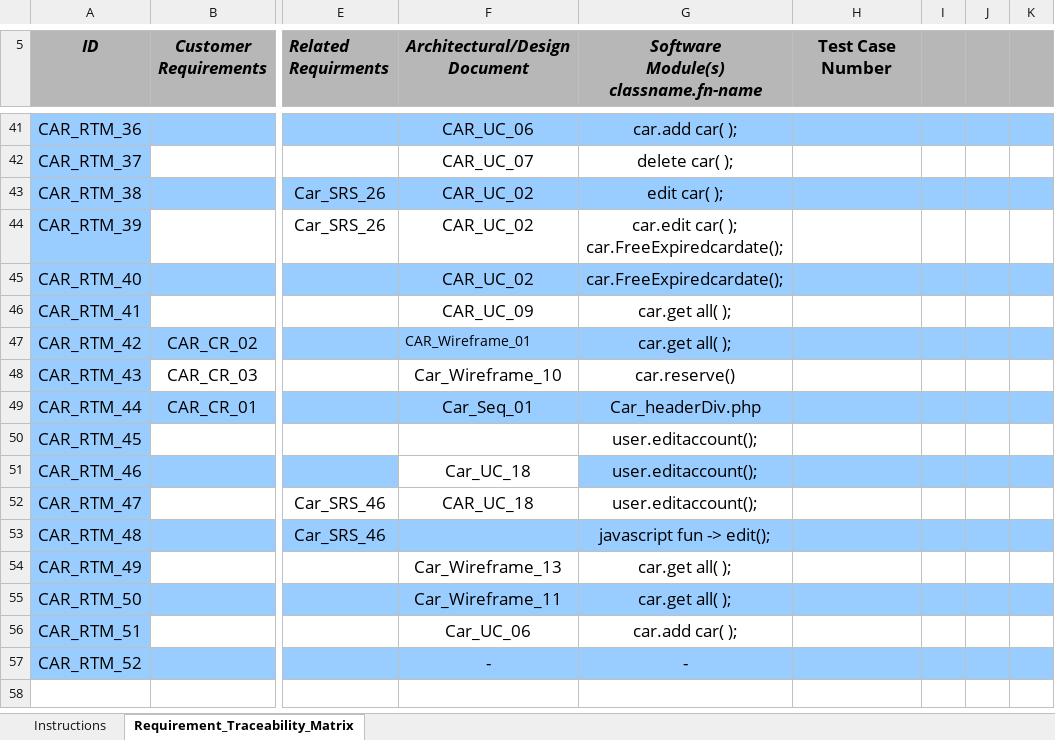
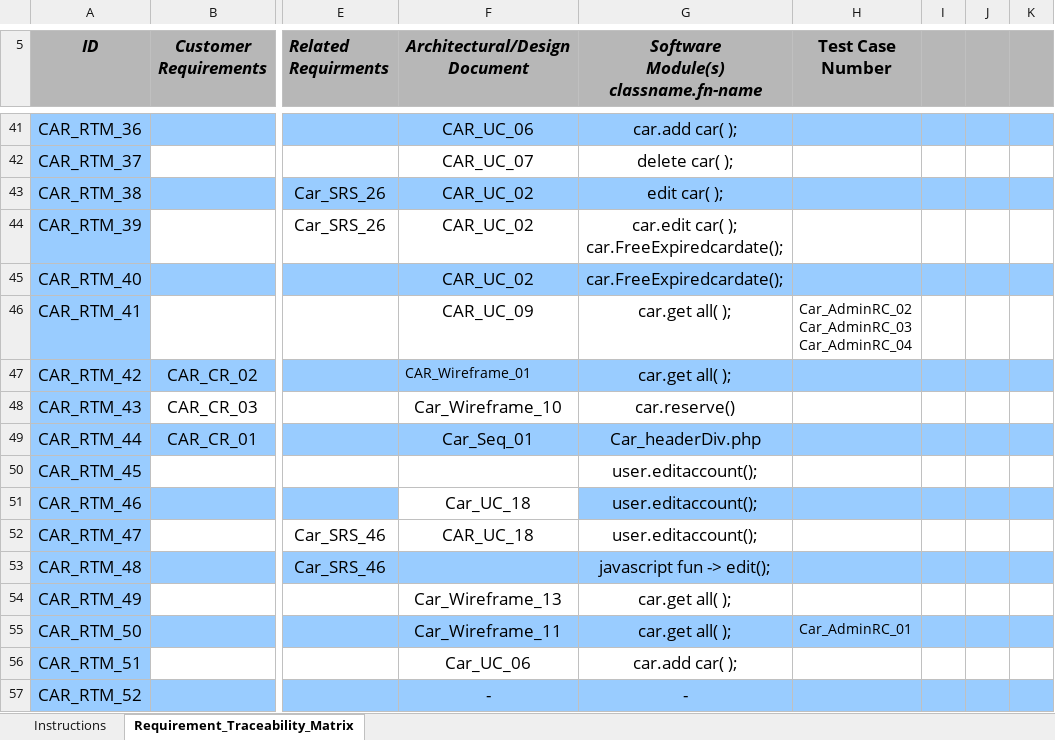
Before and after one commit to FatmaMohamedSoliman/CarPurchasing, an Excel workbook: Requirments/CAR_RTM .xlsx, sheet Requirement_Traceability_Matrix, drawn as a sheet; only a part is shown, gaps mark what is left out; values as stored, in another font and other column widths than the file's, no borders; conditional formats not drawn; ↵ is a line break in a cell; the diff names each change by its address in the sheet, - before the commit and + after, or states it on an @@ line.

```diff
--- a/Requirments/CAR_RTM .xlsx (sheet Requirement_Traceability_Matrix)
+++ b/Requirments/CAR_RTM .xlsx (sheet Requirement_Traceability_Matrix)
-H46 (Test Case Number): (empty)
+H46 (Test Case Number): Car_AdminRC_02 ↵ Car_AdminRC_03 ↵ Car_AdminRC_04
-H55 (Test Case Number): (empty)
+H55 (Test Case Number): Car_AdminRC_01
```
Also changed, not shown: 1 other file.
